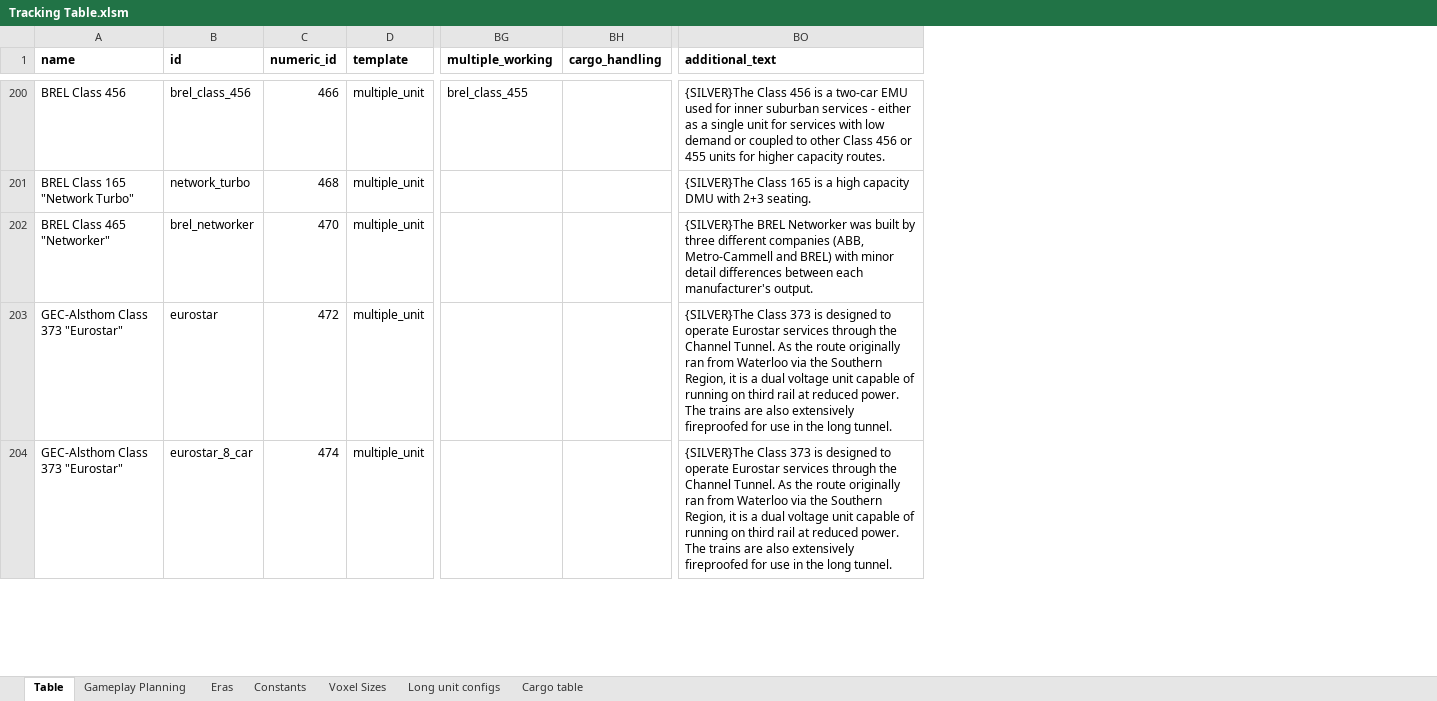
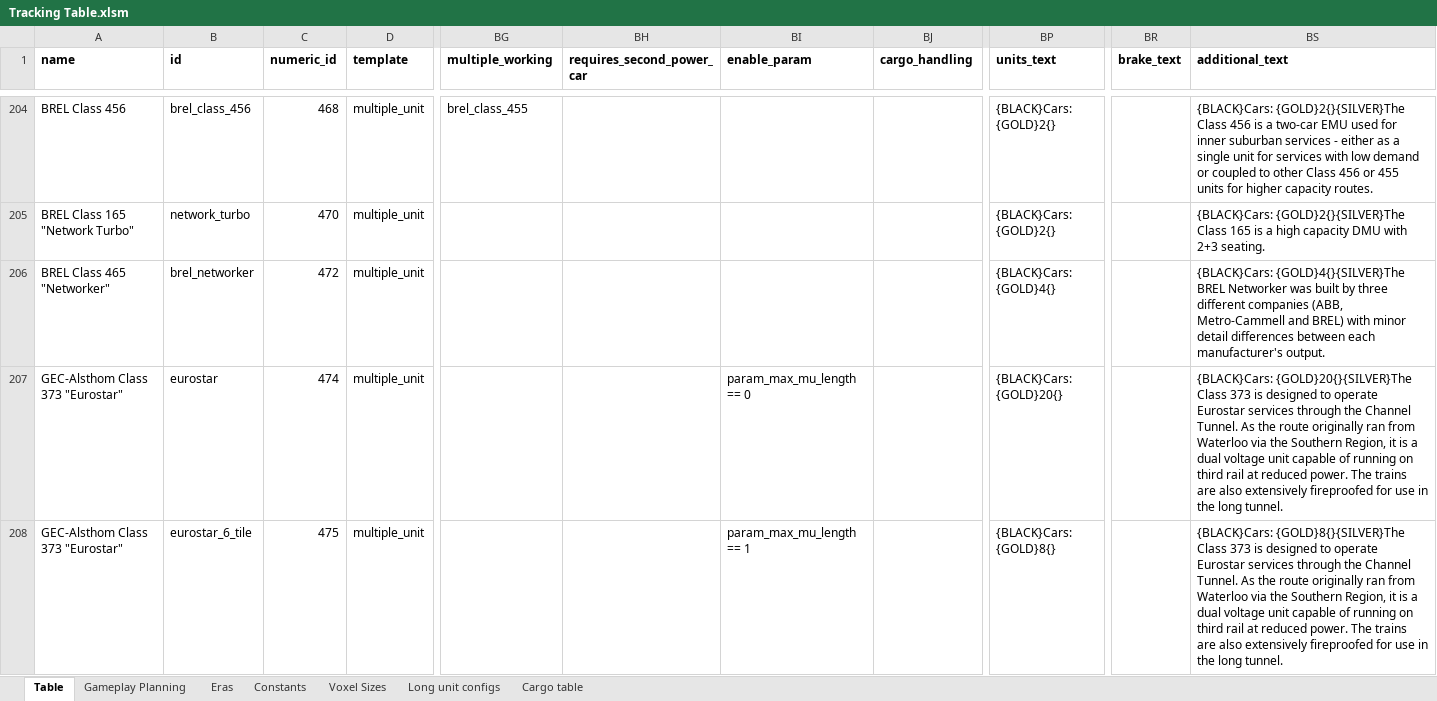
Before and after one commit to mattkimber/timberwolfs_trains, an Excel workbook: Tracking Table.xlsm, sheet Table, drawn as a sheet; only a part is shown, gaps mark what is left out; values as stored, in another font and other column widths than the file's, no borders; addresses are those after the commit; the diff covers the shown part only; the diff names each change by its address in the sheet, - before the commit and + after, or states it on an @@ line.

```diff
--- a/Tracking Table.xlsm (sheet Table)
+++ b/Tracking Table.xlsm (sheet Table)
+column BH (requires_second_power_car), empty
+column BI (enable_param), rows 207-208: param_max_mu_length == 0 | param_max_mu_length == 1
+column BP (units_text), rows 204-208: {BLACK}Cars: {GOLD}2{} | {BLACK}Cars: {GOLD}2{} | {BLACK}Cars: {GOLD}4{} | {BLACK}Cars: {GOLD}20{} | {BLACK}Cars: {GOLD}8{}
+column BR (brake_text), empty
-C204 (numeric_id): 466
+C204 (numeric_id): 468
-BS204 (additional_text): {SILVER}The Class 456…
+BS204 (additional_text): {BLACK}Cars: {GOLD}2{}{SILVER}The Class 456…
-C205 (numeric_id): 468
+C205 (numeric_id): 470
-BS205 (additional_text): {SILVER}The Class 165…
+BS205 (additional_text): {BLACK}Cars: {GOLD}2{}{SILVER}The Class 165…
-C206 (numeric_id): 470
+C206 (numeric_id): 472
-BS206 (additional_text): {SILVER}The BREL Networker…
+BS206 (additional_text): {BLACK}Cars: {GOLD}4{}{SILVER}The BREL Networker…
-C207 (numeric_id): 472
+C207 (numeric_id): 474
-BS207 (additional_text): {SILVER}The Class 373…
+BS207 (additional_text): {BLACK}Cars: {GOLD}20{}{SILVER}The Class 373…
-B208 (id): eurostar_8_car
+B208 (id): eurostar_6_tile
-C208 (numeric_id): 474
+C208 (numeric_id): 475
-BS208 (additional_text): {SILVER}The Class 373…
+BS208 (additional_text): {BLACK}Cars: {GOLD}8{}{SILVER}The Class 373…
```
Also changed, not shown: 13 added rows, 3 removed rows and 164 edited cells elsewhere in this sheet, sheet Gameplay Planning, formulas that keep their value, 14 other files.
